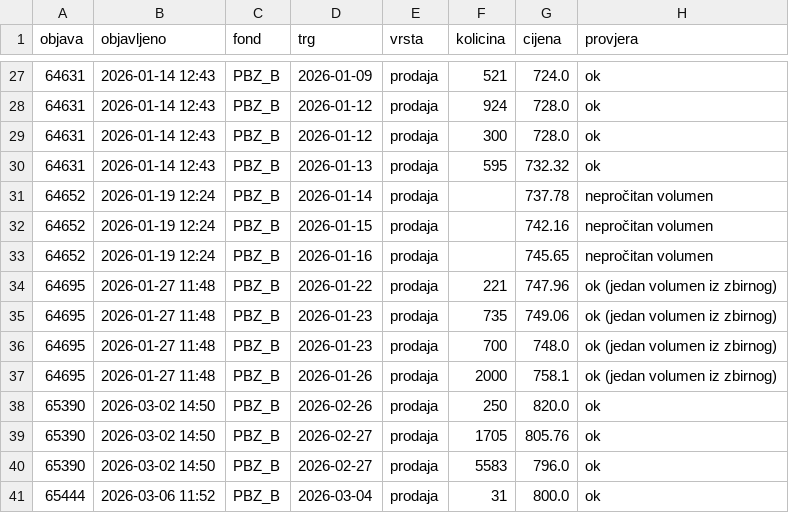
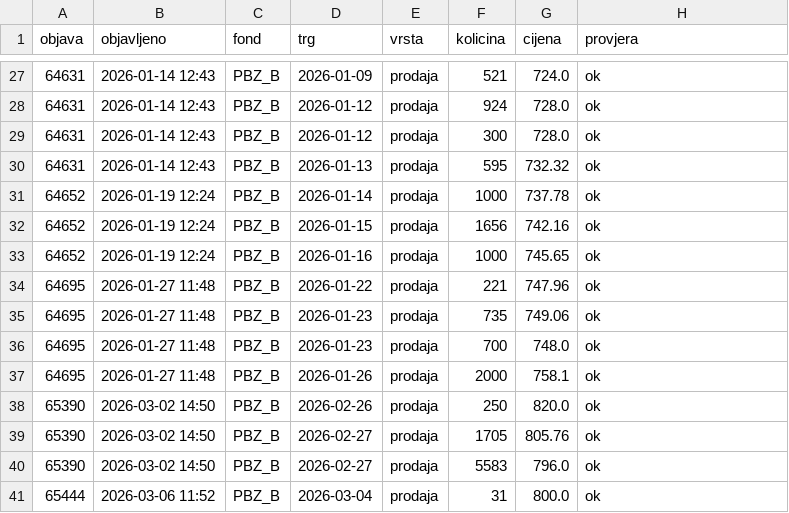
Before and after one commit to luksakurtela2-bot/koei, a CSV file: data/mar.csv, drawn as a sheet; only a part is shown, gaps mark what is left out.

```diff
--- a/data/mar.csv
+++ b/data/mar.csv
@@ -30,9 +30,9 @@ objava,objavljeno,fond,trg,vrsta,kolicina,cijena,provjera
 64631,2026-01-14 12:43,PBZ_B,2026-01-13,prodaja,595,732.32,ok
-64652,2026-01-19 12:24,PBZ_B,2026-01-14,prodaja,,737.78,nepročitan volumen
-64652,2026-01-19 12:24,PBZ_B,2026-01-15,prodaja,,742.16,nepročitan volumen
-64652,2026-01-19 12:24,PBZ_B,2026-01-16,prodaja,,745.65,nepročitan volumen
-64695,2026-01-27 11:48,PBZ_B,2026-01-22,prodaja,221,747.96,ok (jedan volumen iz zbirnog)
-64695,2026-01-27 11:48,PBZ_B,2026-01-23,prodaja,735,749.06,ok (jedan volumen iz zbirnog)
-64695,2026-01-27 11:48,PBZ_B,2026-01-23,prodaja,700,748.0,ok (jedan volumen iz zbirnog)
-64695,2026-01-27 11:48,PBZ_B,2026-01-26,prodaja,2000,758.1,ok (jedan volumen iz zbirnog)
+64652,2026-01-19 12:24,PBZ_B,2026-01-14,prodaja,1000,737.78,ok
+64652,2026-01-19 12:24,PBZ_B,2026-01-15,prodaja,1656,742.16,ok
+64652,2026-01-19 12:24,PBZ_B,2026-01-16,prodaja,1000,745.65,ok
+64695,2026-01-27 11:48,PBZ_B,2026-01-22,prodaja,221,747.96,ok
+64695,2026-01-27 11:48,PBZ_B,2026-01-23,prodaja,735,749.06,ok
+64695,2026-01-27 11:48,PBZ_B,2026-01-23,prodaja,700,748.0,ok
+64695,2026-01-27 11:48,PBZ_B,2026-01-26,prodaja,2000,758.1,ok
 65390,2026-03-02 14:50,PBZ_B,2026-02-26,prodaja,250,820.0,ok
```
Also changed, not shown: data/mar_pregled.csv, data/nav.csv, 1 other file.
